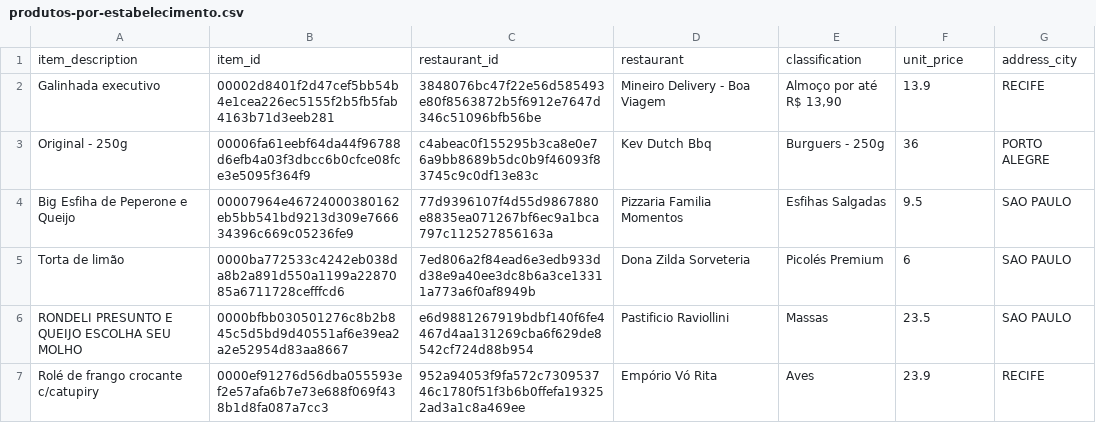
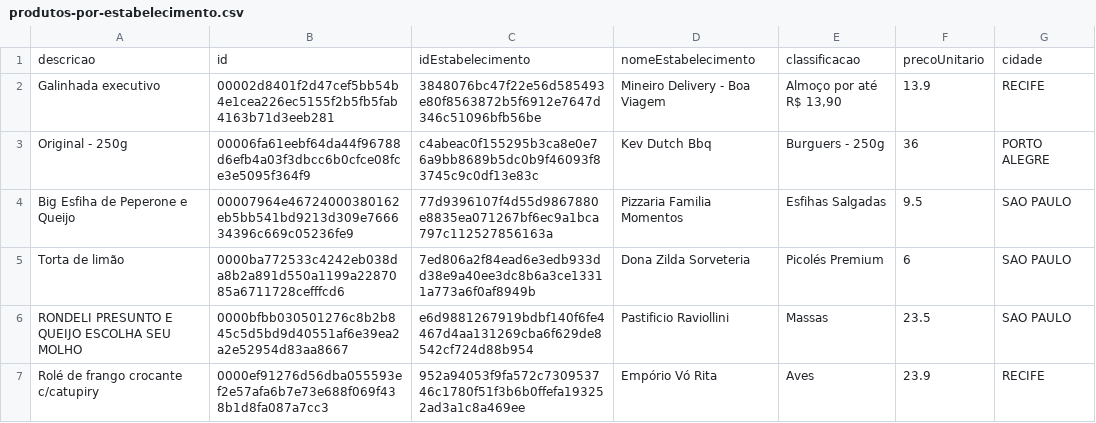
Before and after one commit to imerljak/aceleradev-mapfood, a CSV file: src/main/resources/csv/produtos-por-estabelecimento.csv, drawn as a sheet; only a part is shown; removed rows and columns are numbered as before the commit, all else as after; the diff names each change by its address in the sheet, - before the commit and + after, or states it on an @@ line.

```diff
--- a/src/main/resources/csv/produtos-por-estabelecimento.csv
+++ b/src/main/resources/csv/produtos-por-estabelecimento.csv
-row 1: item_description | item_id | restaurant_id | restaurant | classification | unit_price | address_city
+row 1: descricao | id | idEstabelecimento | nomeEstabelecimento | classificacao | precoUnitario | cidade
```
Also changed, not shown: src/main/resources/csv/estabelecimento-por-municipio.csv, 26 other files.
